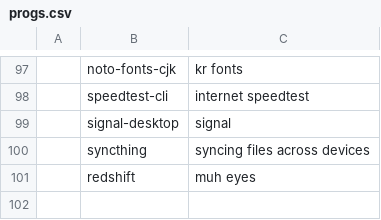
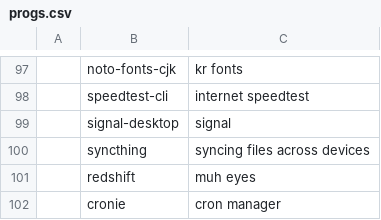
Before and after one commit to jyoon016/larbs, a CSV file: progs.csv, drawn as a sheet; only a part is shown, gaps mark what is left out; the diff names each change by its address in the sheet, - before the commit and + after, or states it on an @@ line.

Commit message:
Update progs.csv
added cronie

```diff
--- a/progs.csv
+++ b/progs.csv
+row 102:  | cronie | cron manager
```
